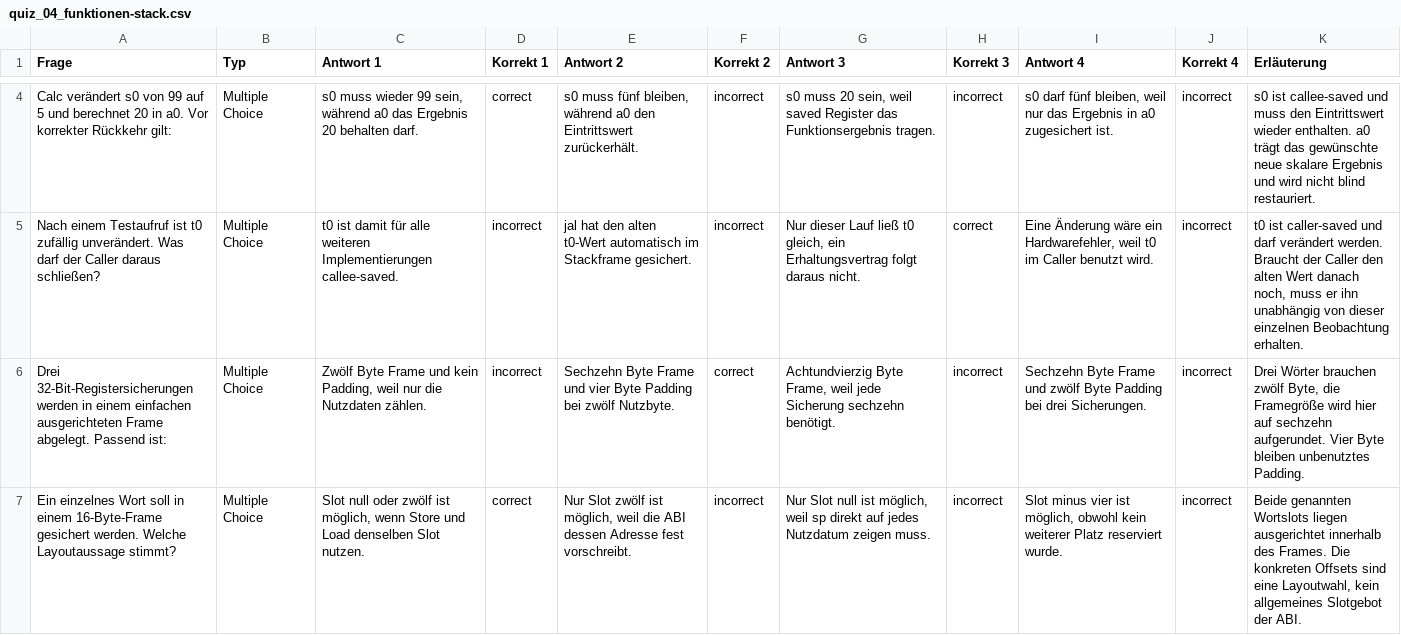
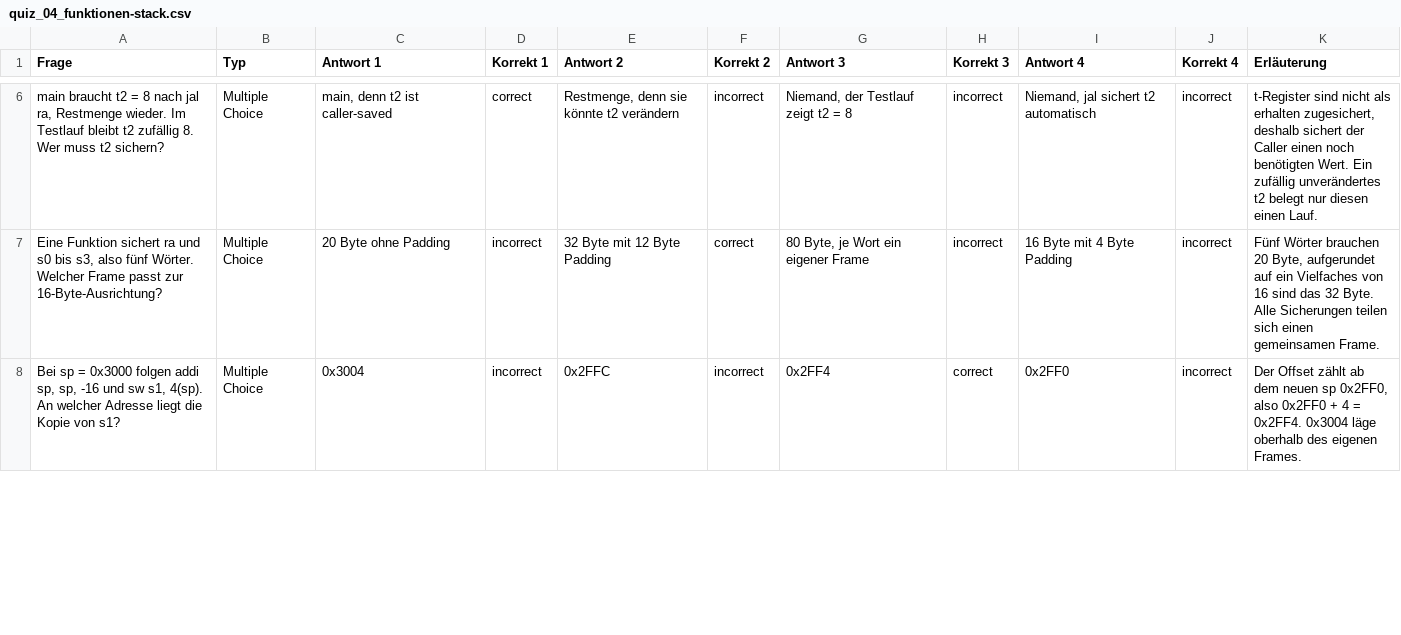
Before and after one commit to dantschi/mct1, a CSV file: quizacademy/quiz_04_funktionen-stack.csv, drawn as a sheet; only a part is shown, gaps mark what is left out; removed rows and columns are numbered as before the commit, all else as after; the diff covers the shown part only; the diff names each change by its address in the sheet, - before the commit and + after, or states it on an @@ line.

```diff
--- a/quizacademy/quiz_04_funktionen-stack.csv
+++ b/quizacademy/quiz_04_funktionen-stack.csv
-A6 (Frage): Calc verändert s0 von 99 auf 5 und berechnet 20 in a0. Vor korrekter Rückkehr gilt:
+A6 (Frage): main braucht t2 = 8 nach jal ra, Restmenge wieder. Im Testlauf bleibt t2 zufällig 8. Wer muss t2 sichern?
-C6 (Antwort 1): s0 muss wieder 99 sein, während a0 das Ergebnis 20 behalten darf.
+C6 (Antwort 1): main, denn t2 ist caller-saved
-E6 (Antwort 2): s0 muss fünf bleiben, während a0 den Eintrittswert zurückerhält.
+E6 (Antwort 2): Restmenge, denn sie könnte t2 verändern
-G6 (Antwort 3): s0 muss 20 sein, weil saved Register das Funktionsergebnis tragen.
+G6 (Antwort 3): Niemand, der Testlauf zeigt t2 = 8
-I6 (Antwort 4): s0 darf fünf bleiben, weil nur das Ergebnis in a0 zugesichert ist.
+I6 (Antwort 4): Niemand, jal sichert t2 automatisch
-K6 (Erläuterung): s0 ist callee-saved und muss den Eintrittswert wieder enthalten. a0 trägt das gewünschte neue skalare Ergebnis und wird nicht blind restauriert.
+K6 (Erläuterung): t-Register sind nicht als erhalten zugesichert, deshalb sichert der Caller einen noch benötigten Wert. Ein zufällig unverändertes t2 belegt nur diesen einen Lauf.
-row 5: Nach einem Testaufruf ist t0 zufällig unverändert. Was darf der Caller daraus schließen? | Multiple Choice | t0 ist damit für alle weiteren Implementierungen callee-saved. | incorrect | jal hat den alten t0-Wert automatisch im Stackframe gesichert. | incorrect | Nur dieser Lauf ließ t0 gleich, ein Erhaltungsvertrag folgt daraus nicht. | correct | Eine Änderung wäre ein Hardwarefehler, weil t0 im Caller benutzt wird. | incorrect | t0 ist caller-saved und darf verändert werden. Braucht der Caller den alten Wert danach noch, muss er ihn unabhängig von dieser einzelnen Beobachtung erhalten.
-A7 (Frage): Drei 32-Bit-Registersicherungen werden in einem einfachen ausgerichteten Frame abgelegt. Passend ist:
+A7 (Frage): Eine Funktion sichert ra und s0 bis s3, also fünf Wörter. Welcher Frame passt zur 16-Byte-Ausrichtung?
-C7 (Antwort 1): Zwölf Byte Frame und kein Padding, weil nur die Nutzdaten zählen.
+C7 (Antwort 1): 20 Byte ohne Padding
-E7 (Antwort 2): Sechzehn Byte Frame und vier Byte Padding bei zwölf Nutzbyte.
+E7 (Antwort 2): 32 Byte mit 12 Byte Padding
-G7 (Antwort 3): Achtundvierzig Byte Frame, weil jede Sicherung sechzehn benötigt.
+G7 (Antwort 3): 80 Byte, je Wort ein eigener Frame
-I7 (Antwort 4): Sechzehn Byte Frame und zwölf Byte Padding bei drei Sicherungen.
+I7 (Antwort 4): 16 Byte mit 4 Byte Padding
-K7 (Erläuterung): Drei Wörter brauchen zwölf Byte, die Framegröße wird hier auf sechzehn aufgerundet. Vier Byte bleiben unbenutztes Padding.
+K7 (Erläuterung): Fünf Wörter brauchen 20 Byte, aufgerundet auf ein Vielfaches von 16 sind das 32 Byte. Alle Sicherungen teilen sich einen gemeinsamen Frame.
-row 7: Ein einzelnes Wort soll in einem 16-Byte-Frame gesichert werden. Welche Layoutaussage stimmt? | Multiple Choice | Slot null oder zwölf ist möglich, wenn Store und Load denselben Slot nutzen. | correct | Nur Slot zwölf ist möglich, weil die ABI dessen Adresse fest vorschreibt. | incorrect | Nur Slot null ist möglich, weil sp direkt auf jedes Nutzdatum zeigen muss. | incorrect | Slot minus vier ist möglich, obwohl kein weiterer Platz reserviert wurde. | incorrect | Beide genannten Wortslots liegen ausgerichtet innerhalb des Frames. Die konkreten Offsets sind eine Layoutwahl, kein allgemeines Slotgebot der ABI.
+row 8: Bei sp = 0x3000 folgen addi sp, sp, -16 und sw s1, 4(sp). An welcher Adresse liegt die Kopie von s1? | Multiple Choice | 0x3004 | incorrect | 0x2FFC | incorrect | 0x2FF4 | correct | 0x2FF0 | incorrect | Der Offset zählt ab dem neuen sp 0x2FF0, also 0x2FF0 + 4 = 0x2FF4. 0x3004 läge oberhalb des eigenen Frames.
```
Also changed, not shown: 2 added rows, 1 removed row and 30 edited cells elsewhere in this file, 3 other files.
